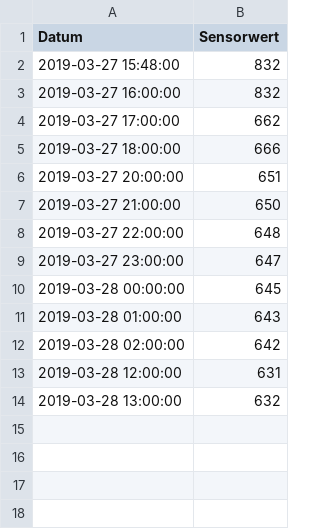
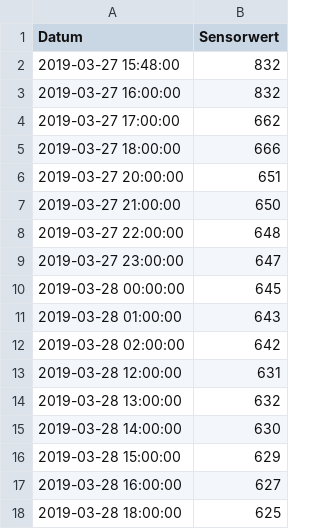
Before and after one commit to stanman71/Miranda, a CSV file: csv/testfile.csv, drawn as a sheet; the diff names each change by its address in the sheet, - before the commit and + after, or states it on an @@ line.

```diff
--- a/csv/testfile.csv
+++ b/csv/testfile.csv
+row 15: 2019-03-28 14:00:00 | 630
+row 16: 2019-03-28 15:00:00 | 629
+row 17: 2019-03-28 16:00:00 | 627
+row 18: 2019-03-28 18:00:00 | 625
```
Also changed, not shown: logs/log_mqtt.csv, 17 other files.
